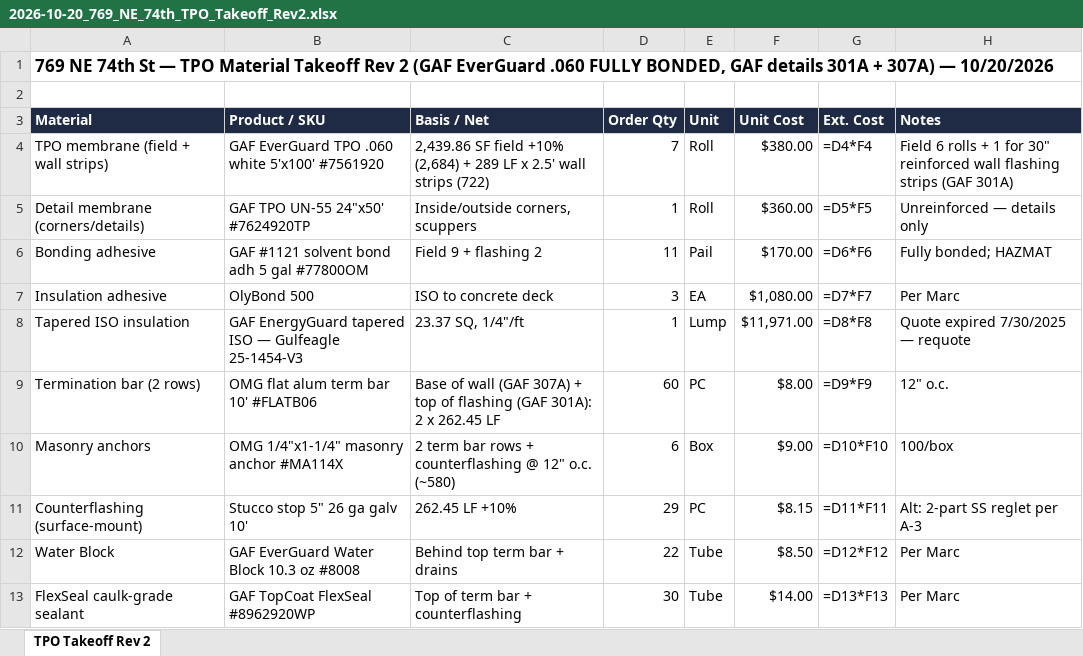
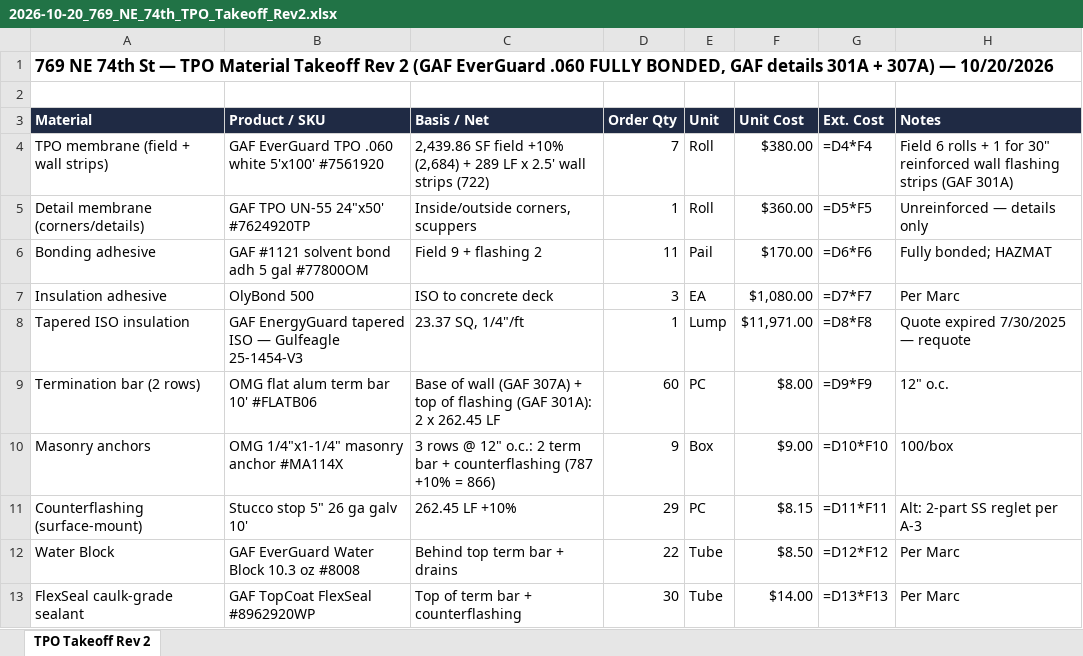
Before and after one commit to mromerocontracting-pixel/Alfred, an Excel workbook: takeoffs/xlsx/2026-10-20_769_NE_74th_TPO_Takeoff_Rev2.xlsx, sheet TPO Takeoff Rev 2, drawn as a sheet; only a part is shown; values as stored, in another font and other column widths than the file's, no borders; formulas without a stored value are shown as written; the diff names each change by its address in the sheet, - before the commit and + after, or states it on an @@ line.

```diff
--- a/takeoffs/xlsx/2026-10-20_769_NE_74th_TPO_Takeoff_Rev2.xlsx (sheet TPO Takeoff Rev 2)
+++ b/takeoffs/xlsx/2026-10-20_769_NE_74th_TPO_Takeoff_Rev2.xlsx (sheet TPO Takeoff Rev 2)
-C10 (Basis / Net): 2 term bar rows + counterflashing @ 12" o.c. (~580)
+C10 (Basis / Net): 3 rows @ 12" o.c.: 2 term bar + counterflashing (787 +10% = 866)
-D10 (Order Qty): 6
+D10 (Order Qty): 9
```
Also changed, not shown: 3 other files.
